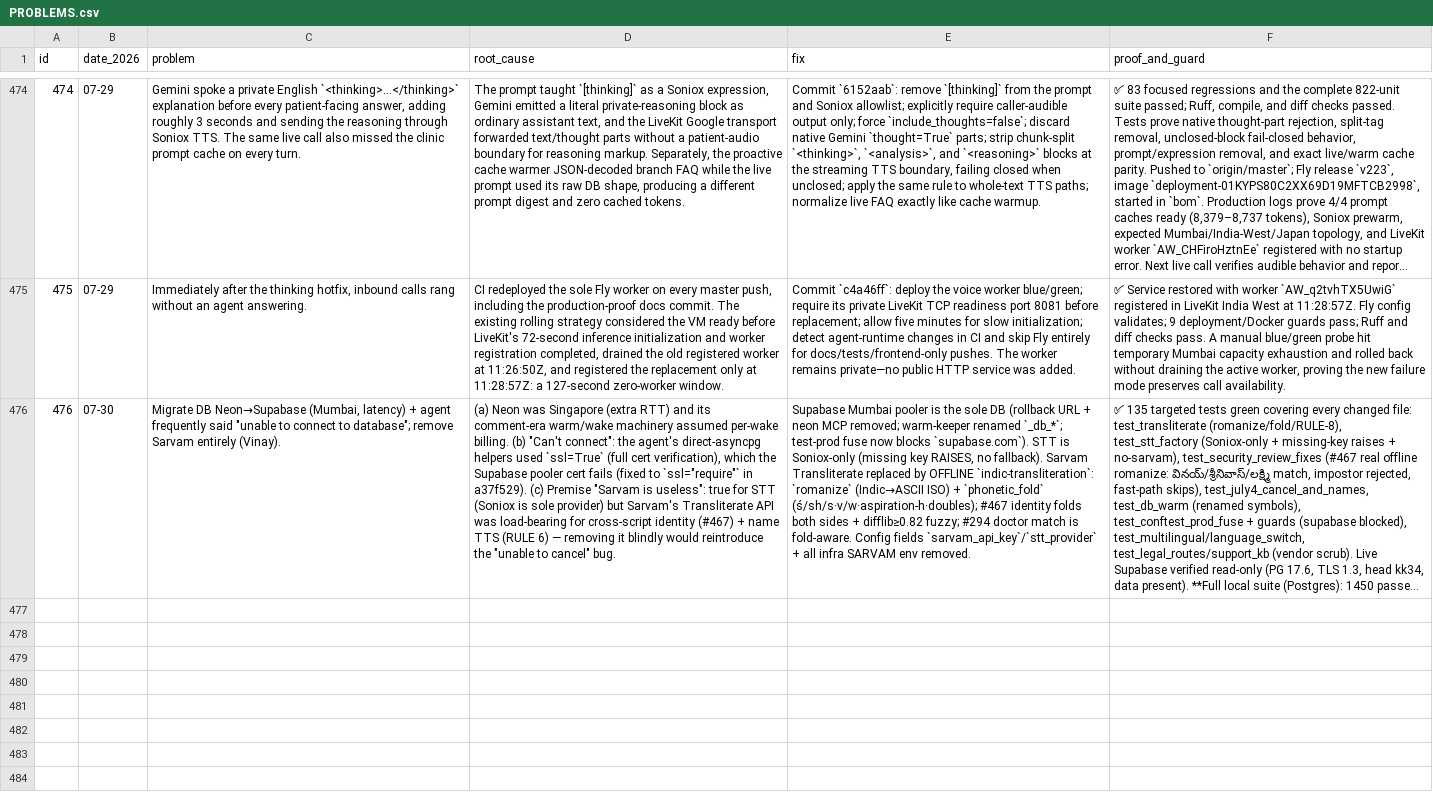
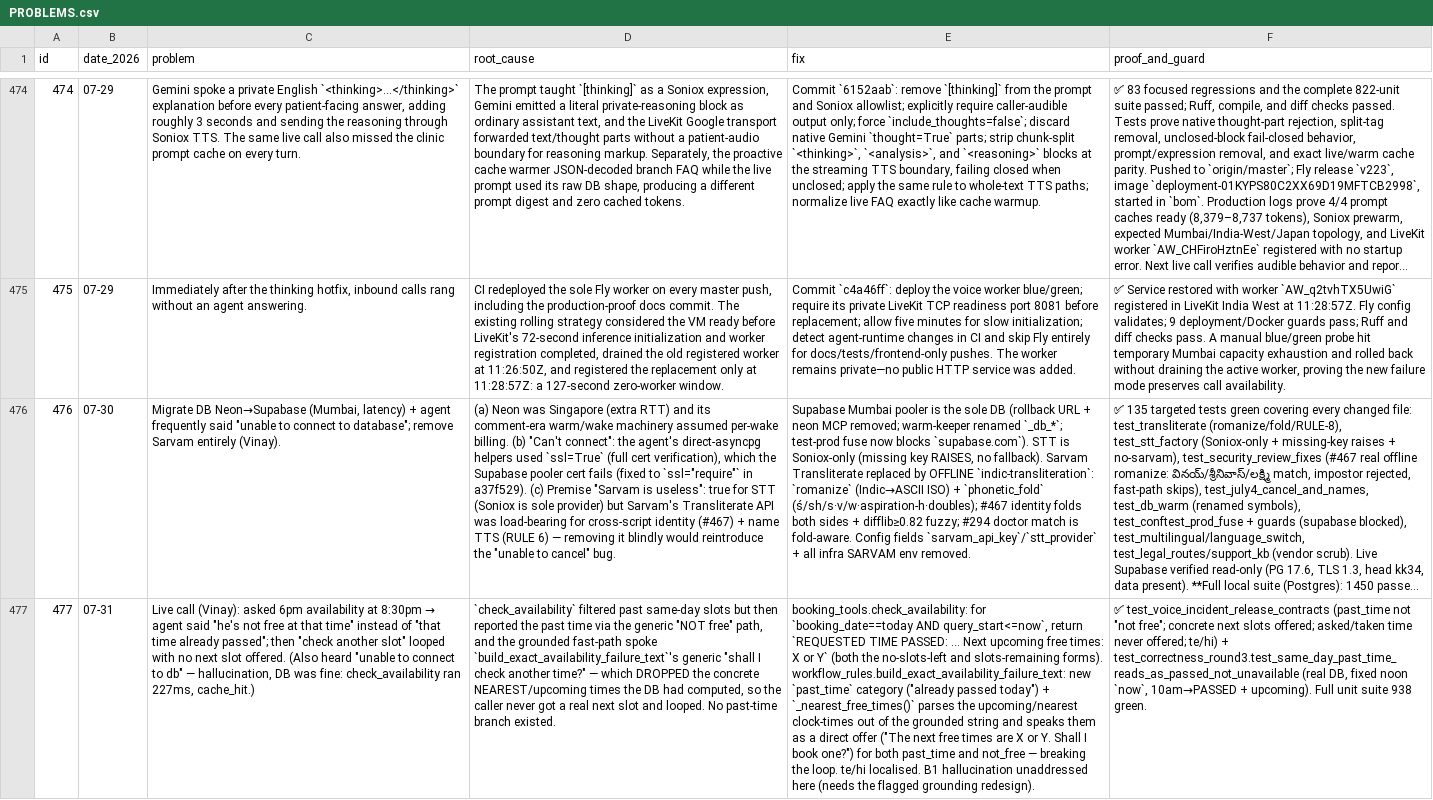
Before and after one commit to vachanam-ai/Vachanam-dev, a CSV file: docs/PROBLEMS.csv, drawn as a sheet; only a part is shown, gaps mark what is left out; long unchanged cells end in …; the diff covers the shown part only; the diff names each change by its address in the sheet, - before the commit and + after, or states it on an @@ line.

```diff
--- a/docs/PROBLEMS.csv
+++ b/docs/PROBLEMS.csv
+row 477: 477 | 07-31 | Live call (Vinay): asked 6pm availability at 8:30pm → agent said "he's not free at that time" instead of "that time already passed"; then "check another slot" looped with no next slot offered. (Also heard "unable to connect to db" — hallucination, DB was fine: check_availability ran 227ms, cache_hit.) | `check_availability` filtered past same-day slots but then reported the past time via the generic "NOT free" path, and the grounded fast-path spoke `build_exact_availability_failure_text`'s generic "shall I check another time?" — which DROPPED the concrete NEAREST/upcoming times the DB had computed, so the caller never got a real next slot and looped. No past-time branch existed. | booking_tools.check_availability: for `booking_date==today AND query_start<=now`, return `REQUESTED TIME PASSED: … Next upcoming free times: X or Y` (both the no-slots-left and slots-remaining forms). workflow_rules.build_exact_availability_failure_text: new `past_time` category ("already passed today") + `_nearest_free_times()` parses the upcoming/nearest clock-times out of the grounded string and speaks them as a direct offer ("The next free times are X or Y. Shall I book one?") for both past_time and not_free — breaking the loop. te/hi localised. B1 hallucination unaddressed here (needs the flagged grounding redesign). | ✅ test_voice_incident_release_contracts (past_time not "not free"; concrete next slots offered; asked/taken time never offered; te/hi) + test_correctness_round3.test_same_day_past_time_reads_as_passed_not_unavailable (real DB, fixed noon `now`, 10am→PASSED + upcoming). Full unit suite 938 green.
```
Also changed, not shown: 1 added row elsewhere in this file, 7 other files.
